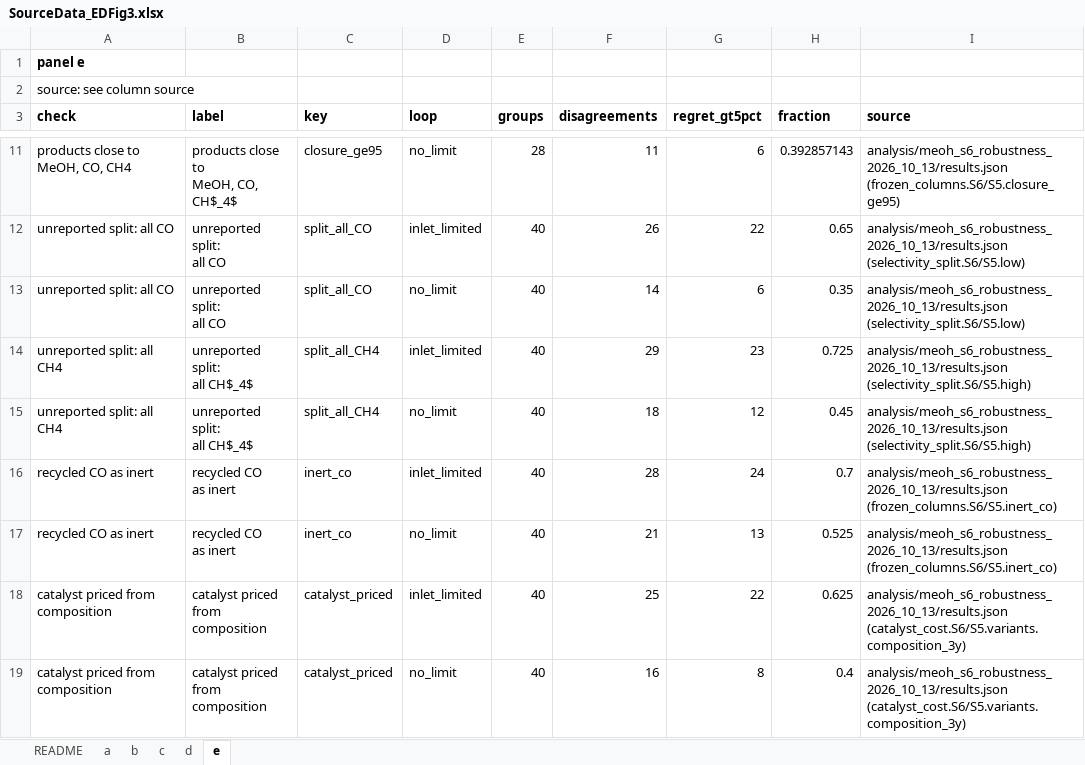
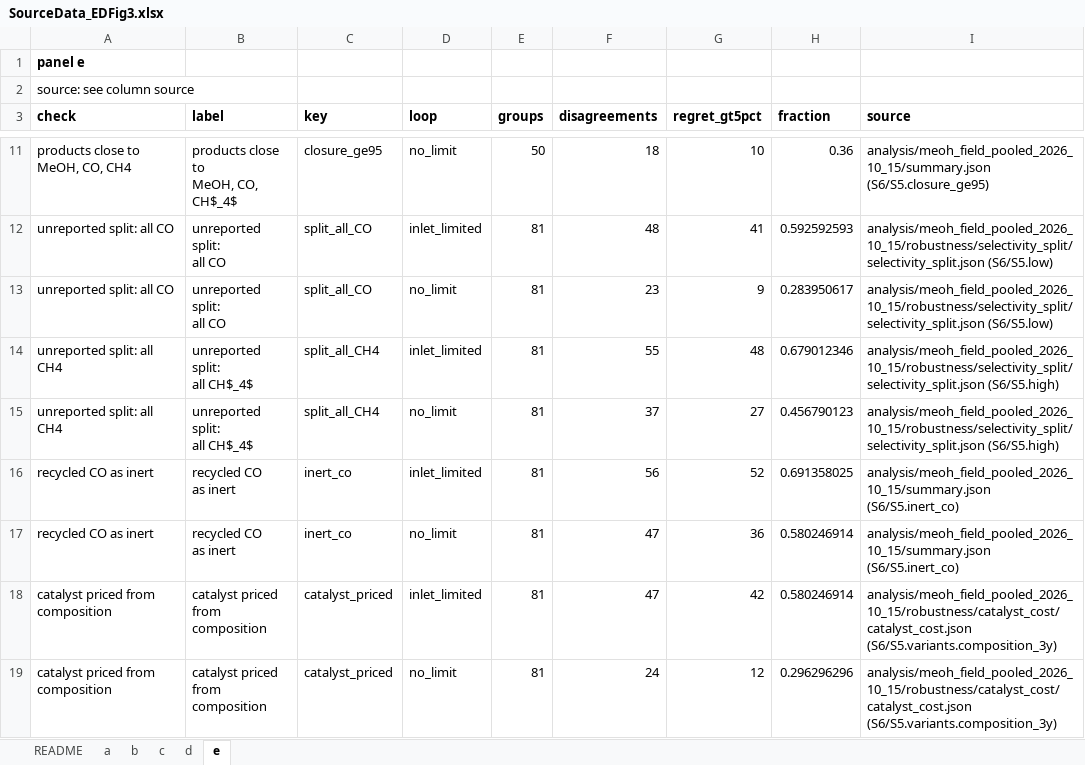
Before and after one commit to stloendays/Catalyst-Essay, an Excel workbook: source_data/SourceData_EDFig3.xlsx, sheet e, drawn as a sheet; only a part is shown, gaps mark what is left out; values as stored, in another font and other column widths than the file's, no borders; the diff covers the shown part only; the diff names each change by its address in the sheet, - before the commit and + after, or states it on an @@ line.

```diff
--- a/source_data/SourceData_EDFig3.xlsx (sheet e)
+++ b/source_data/SourceData_EDFig3.xlsx (sheet e)
-E11 (groups): 28
+E11 (groups): 50
-F11 (disagreements): 11
+F11 (disagreements): 18
-G11 (regret_gt5pct): 6
+G11 (regret_gt5pct): 10
-H11 (fraction): 0.392857143
+H11 (fraction): 0.36
-I11 (source): analysis/meoh_s6_robustness_2026_10_13/results.json (frozen_columns.S6/S5.closure_ge95)
+I11 (source): analysis/meoh_field_pooled_2026_10_15/summary.json (S6/S5.closure_ge95)
-E12:E19 (groups): 40
+E12:E19 (groups): 81
-F12 (disagreements): 26
+F12 (disagreements): 48
-G12 (regret_gt5pct): 22
+G12 (regret_gt5pct): 41
-H12 (fraction): 0.65
+H12 (fraction): 0.592592593
-I12:I13 (source): analysis/meoh_s6_robustness_2026_10_13/results.json (selectivity_split.S6/S5.low)
+I12:I13 (source): analysis/meoh_field_pooled_2026_10_15/robustness/selectivity_split/selectivity_split.json (S6/S5.low)
-F13 (disagreements): 14
+F13 (disagreements): 23
-G13 (regret_gt5pct): 6
+G13 (regret_gt5pct): 9
-H13 (fraction): 0.35
+H13 (fraction): 0.283950617
-F14 (disagreements): 29
+F14 (disagreements): 55
-G14 (regret_gt5pct): 23
+G14 (regret_gt5pct): 48
-H14 (fraction): 0.725
+H14 (fraction): 0.679012346
-I14:I15 (source): analysis/meoh_s6_robustness_2026_10_13/results.json (selectivity_split.S6/S5.high)
+I14:I15 (source): analysis/meoh_field_pooled_2026_10_15/robustness/selectivity_split/selectivity_split.json (S6/S5.high)
-F15 (disagreements): 18
+F15 (disagreements): 37
-G15 (regret_gt5pct): 12
+G15 (regret_gt5pct): 27
-H15 (fraction): 0.45
+H15 (fraction): 0.456790123
-F16 (disagreements): 28
+F16 (disagreements): 56
-G16 (regret_gt5pct): 24
+G16 (regret_gt5pct): 52
-H16 (fraction): 0.7
+H16 (fraction): 0.691358025
-I16:I17 (source): analysis/meoh_s6_robustness_2026_10_13/results.json (frozen_columns.S6/S5.inert_co)
+I16:I17 (source): analysis/meoh_field_pooled_2026_10_15/summary.json (S6/S5.inert_co)
-F17 (disagreements): 21
+F17 (disagreements): 47
-G17 (regret_gt5pct): 13
+G17 (regret_gt5pct): 36
-H17 (fraction): 0.525
+H17 (fraction): 0.580246914
-F18 (disagreements): 25
+F18 (disagreements): 47
-G18 (regret_gt5pct): 22
+G18 (regret_gt5pct): 42
-H18 (fraction): 0.625
+H18 (fraction): 0.580246914
-I18:I19 (source): analysis/meoh_s6_robustness_2026_10_13/results.json (catalyst_cost.S6/S5.variants.composition_3y)
+I18:I19 (source): analysis/meoh_field_pooled_2026_10_15/robustness/catalyst_cost/catalyst_cost.json (S6/S5.variants.composition_3y)
-F19 (disagreements): 16
+F19 (disagreements): 24
-G19 (regret_gt5pct): 8
+G19 (regret_gt5pct): 12
-H19 (fraction): 0.4
+H19 (fraction): 0.296296296
```
Also changed, not shown: 45 edited cells elsewhere in this sheet, sheet d, sheet c, sheet a, sheet b, sheet README, source_data/SourceData_EDFig2.xlsx, 16 other files.
